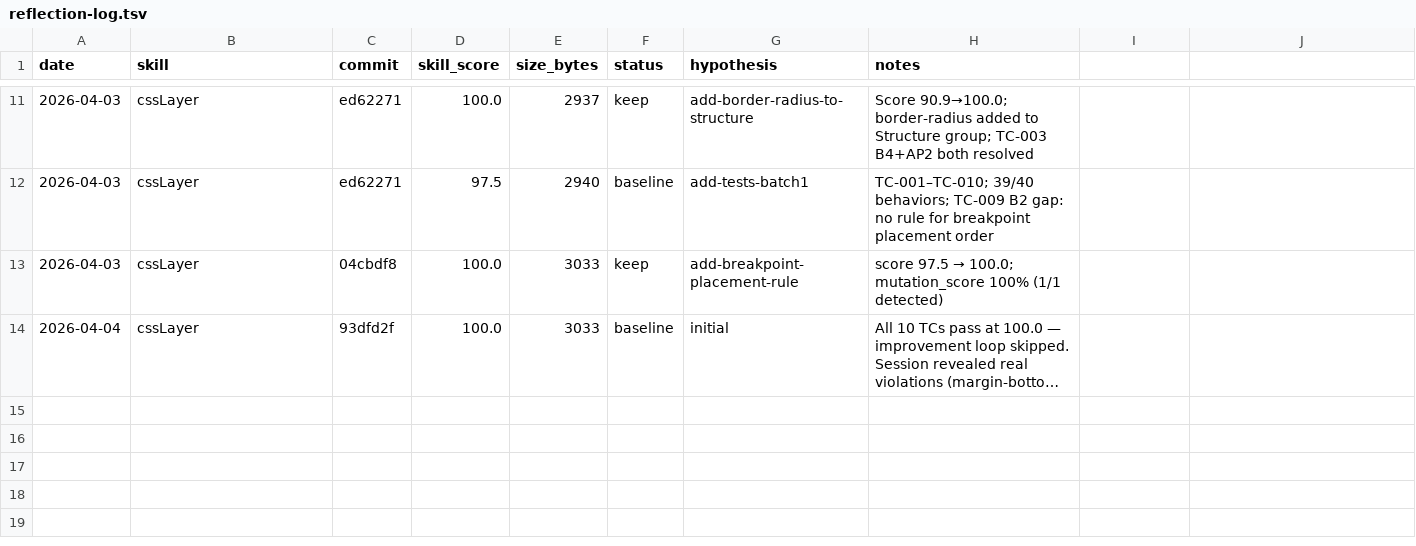
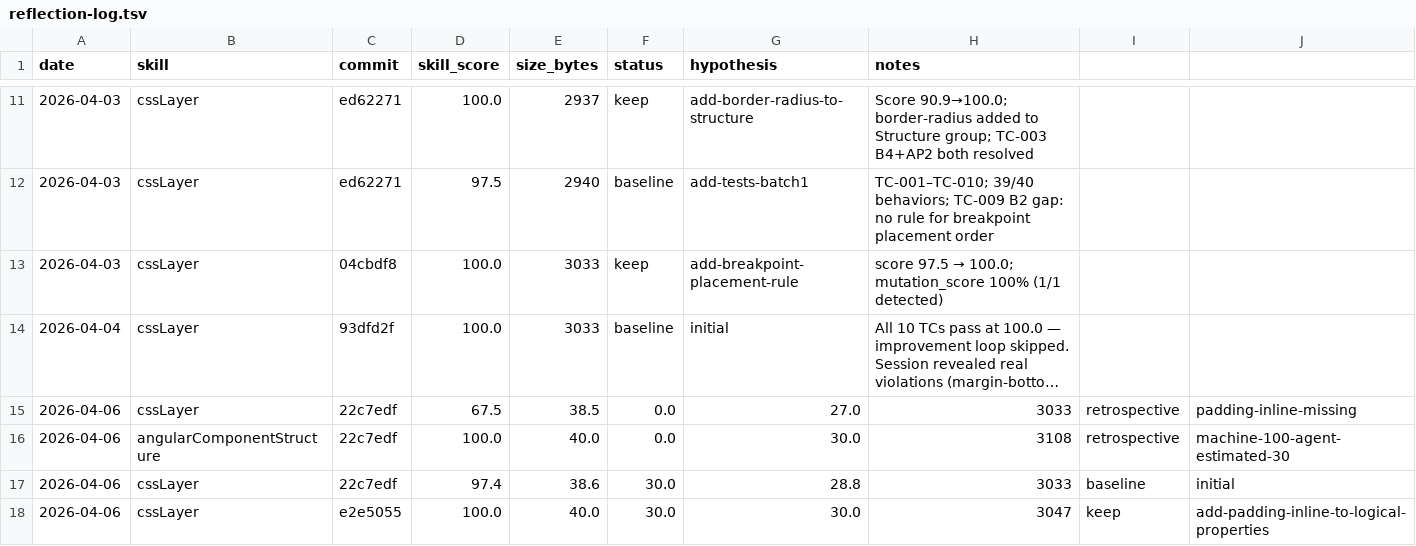
Before and after one commit to WDD-CODER/foodVibe1.0, a TSV file: .claude/reflect/reflection-log.tsv, drawn as a sheet; only a part is shown, gaps mark what is left out; long unchanged cells end in …; the diff names each change by its address in the sheet, - before the commit and + after, or states it on an @@ line.

```diff
--- a/.claude/reflect/reflection-log.tsv
+++ b/.claude/reflect/reflection-log.tsv
+row 15: 2026-04-06 | cssLayer | 22c7edf | 67.5 | 38.5 | 0.0 | 27.0 | 3033 | retrospective | padding-inline-missing
+row 16: 2026-04-06 | angularComponentStructure | 22c7edf | 100.0 | 40.0 | 0.0 | 30.0 | 3108 | retrospective | machine-100-agent-estimated-30
+row 17: 2026-04-06 | cssLayer | 22c7edf | 97.4 | 38.6 | 30.0 | 28.8 | 3033 | baseline | initial
+row 18: 2026-04-06 | cssLayer | e2e5055 | 100.0 | 40.0 | 30.0 | 30.0 | 3047 | keep | add-padding-inline-to-logical-properties
```
Also changed, not shown: 5 other files.
